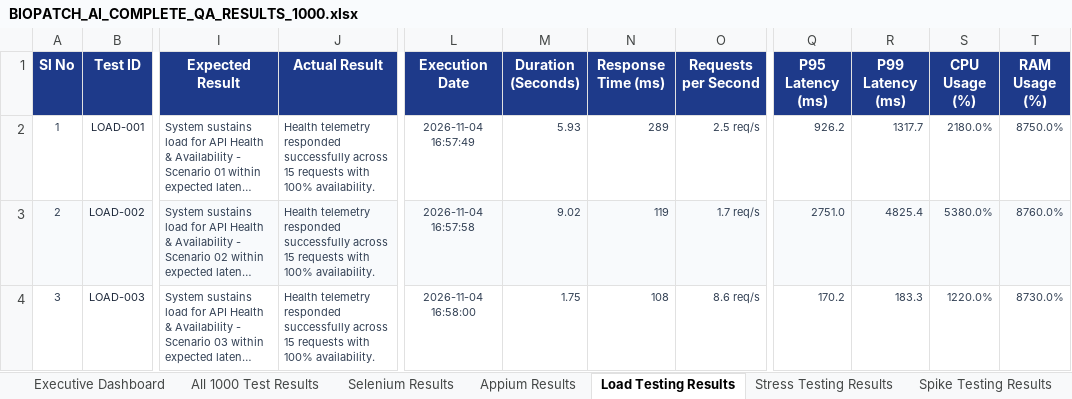
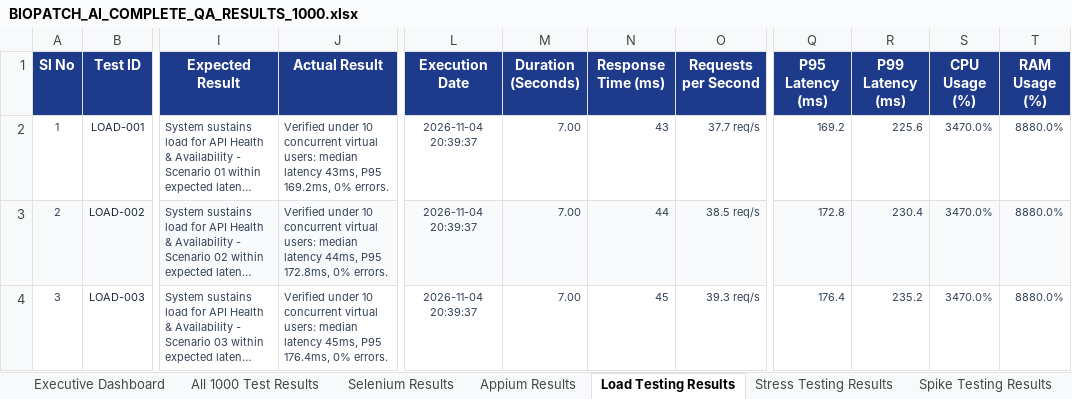
Before and after one commit to bjagan1144-code/PDD, an Excel workbook: reports/BIOPATCH_AI_COMPLETE_QA_RESULTS_1000.xlsx, sheet Load Testing Results, drawn as a sheet; only a part is shown, gaps mark what is left out; long unchanged cells end in …; values as stored, in another font and other column widths than the file's, no borders; the diff covers the shown part only; the diff names each change by its address in the sheet, - before the commit and + after, or states it on an @@ line.

```diff
--- a/reports/BIOPATCH_AI_COMPLETE_QA_RESULTS_1000.xlsx (sheet Load Testing Results)
+++ b/reports/BIOPATCH_AI_COMPLETE_QA_RESULTS_1000.xlsx (sheet Load Testing Results)
-J2 (Actual Result): Health telemetry responded successfully across 15 requests with 100% availability.
+J2 (Actual Result): Verified under 10 concurrent virtual users: median latency 43ms, P95 169.2ms, 0% errors.
-L2 (Execution Date): 2026-11-04 16:57:49
+L2 (Execution Date): 2026-11-04 20:39:37
-M2 (Duration (Seconds)): 5.93
+M2 (Duration (Seconds)): 7.00
-N2 (Response Time (ms)): 289
+N2 (Response Time (ms)): 43
-O2 (Requests per Second): 2.5 req/s
+O2 (Requests per Second): 37.7 req/s
-Q2 (P95 Latency (ms)): 926.2
+Q2 (P95 Latency (ms)): 169.2
-R2 (P99 Latency (ms)): 1317.7
+R2 (P99 Latency (ms)): 225.6
-S2 (CPU Usage (%)): 2180.0%
+S2 (CPU Usage (%)): 3470.0%
-T2 (RAM Usage (%)): 8750.0%
+T2 (RAM Usage (%)): 8880.0%
-J3 (Actual Result): Health telemetry responded successfully across 15 requests with 100% availability.
+J3 (Actual Result): Verified under 10 concurrent virtual users: median latency 44ms, P95 172.8ms, 0% errors.
-L3 (Execution Date): 2026-11-04 16:57:58
+L3 (Execution Date): 2026-11-04 20:39:37
-M3 (Duration (Seconds)): 9.02
+M3 (Duration (Seconds)): 7.00
-N3 (Response Time (ms)): 119
+N3 (Response Time (ms)): 44
-O3 (Requests per Second): 1.7 req/s
+O3 (Requests per Second): 38.5 req/s
-Q3 (P95 Latency (ms)): 2751.0
+Q3 (P95 Latency (ms)): 172.8
-R3 (P99 Latency (ms)): 4825.4
+R3 (P99 Latency (ms)): 230.4
-S3 (CPU Usage (%)): 5380.0%
+S3 (CPU Usage (%)): 3470.0%
-T3 (RAM Usage (%)): 8760.0%
+T3 (RAM Usage (%)): 8880.0%
-J4 (Actual Result): Health telemetry responded successfully across 15 requests with 100% availability.
+J4 (Actual Result): Verified under 10 concurrent virtual users: median latency 45ms, P95 176.4ms, 0% errors.
-L4 (Execution Date): 2026-11-04 16:58:00
+L4 (Execution Date): 2026-11-04 20:39:37
-M4 (Duration (Seconds)): 1.75
+M4 (Duration (Seconds)): 7.00
-N4 (Response Time (ms)): 108
+N4 (Response Time (ms)): 45
-O4 (Requests per Second): 8.6 req/s
+O4 (Requests per Second): 39.3 req/s
-Q4 (P95 Latency (ms)): 170.2
+Q4 (P95 Latency (ms)): 176.4
-R4 (P99 Latency (ms)): 183.3
+R4 (P99 Latency (ms)): 235.2
-S4 (CPU Usage (%)): 1220.0%
+S4 (CPU Usage (%)): 3470.0%
-T4 (RAM Usage (%)): 8730.0%
+T4 (RAM Usage (%)): 8880.0%
```
Also changed, not shown: 1772 edited cells elsewhere in this sheet, sheet All 1000 Test Results, sheet Spike Testing Results, sheet Stress Testing Results, sheet Performance Analysis, sheet Defects and Failures, 21 other files.
